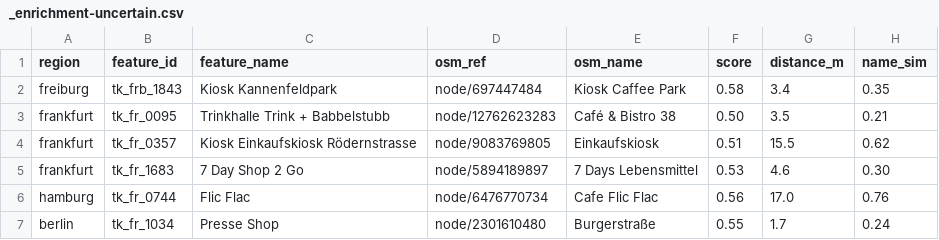
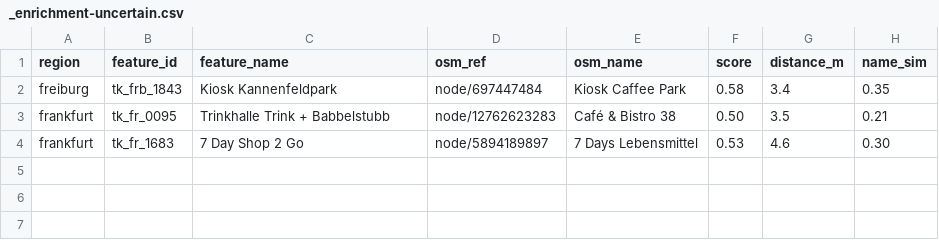
Before and after one commit to boredland/trinkhallen-data, a CSV file: _enrichment-uncertain.csv, drawn as a sheet; the diff names each change by its address in the sheet, - before the commit and + after, or states it on an @@ line.

```diff
--- a/_enrichment-uncertain.csv
+++ b/_enrichment-uncertain.csv
-row 4: frankfurt | tk_fr_0357 | Kiosk Einkaufskiosk Rödernstrasse | node/9083769805 | Einkaufskiosk | 0.51 | 15.5 | 0.62
-row 6: hamburg | tk_fr_0744 | Flic Flac | node/6476770734 | Cafe Flic Flac | 0.56 | 17.0 | 0.76
-row 7: berlin | tk_fr_1034 | Presse Shop | node/2301610480 | Burgerstraße | 0.55 | 1.7 | 0.24
```
Also changed, not shown: 2 other files.
